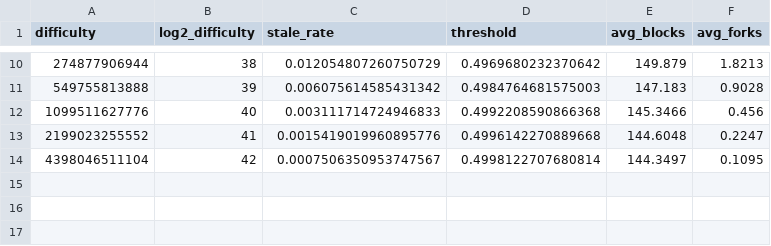
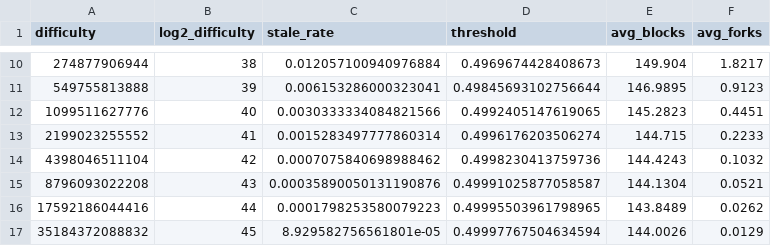
Before and after one commit to zachmanson/quantumraces, a CSV file: simulation_difficulties_c1.csv, drawn as a sheet; only a part is shown, gaps mark what is left out; the diff covers the shown part only.

```diff
--- a/simulation_difficulties_c1.csv
+++ b/simulation_difficulties_c1.csv
@@ -10,5 +10,8 @@ difficulty,log2_difficulty,stale_rate,threshold,avg_blocks,avg_forks
-274877906944,38,0.012054807260750729,0.4969680232370642,149.879,1.8213
-549755813888,39,0.006075614585431342,0.4984764681575003,147.183,0.9028
-1099511627776,40,0.003111714724946833,0.4992208590866368,145.3466,0.456
-2199023255552,41,0.0015419019960895776,0.4996142270889668,144.6048,0.2247
-4398046511104,42,0.0007506350953747567,0.4998122707680814,144.3497,0.1095
+274877906944,38,0.012057100940976884,0.4969674428408673,149.904,1.8217
+549755813888,39,0.006153286000323041,0.49845693102756644,146.9895,0.9123
+1099511627776,40,0.0030333334084821566,0.4992405147619065,145.2823,0.4451
+2199023255552,41,0.0015283497777860314,0.4996176203506274,144.715,0.2233
+4398046511104,42,0.0007075840698988462,0.4998230413759736,144.4243,0.1032
+8796093022208,43,0.00035890050131190876,0.49991025877058587,144.1304,0.0521
+17592186044416,44,0.0001798253580079223,0.49995503961798965,143.8489,0.0262
+35184372088832,45,8.929582756561801e-05,0.49997767504634594,144.0026,0.0129
```
Also changed, not shown: 32 edited cells elsewhere in this file, simulation_difficulties_c2.csv, simulation_difficulties_c3.csv, 1 other file.
